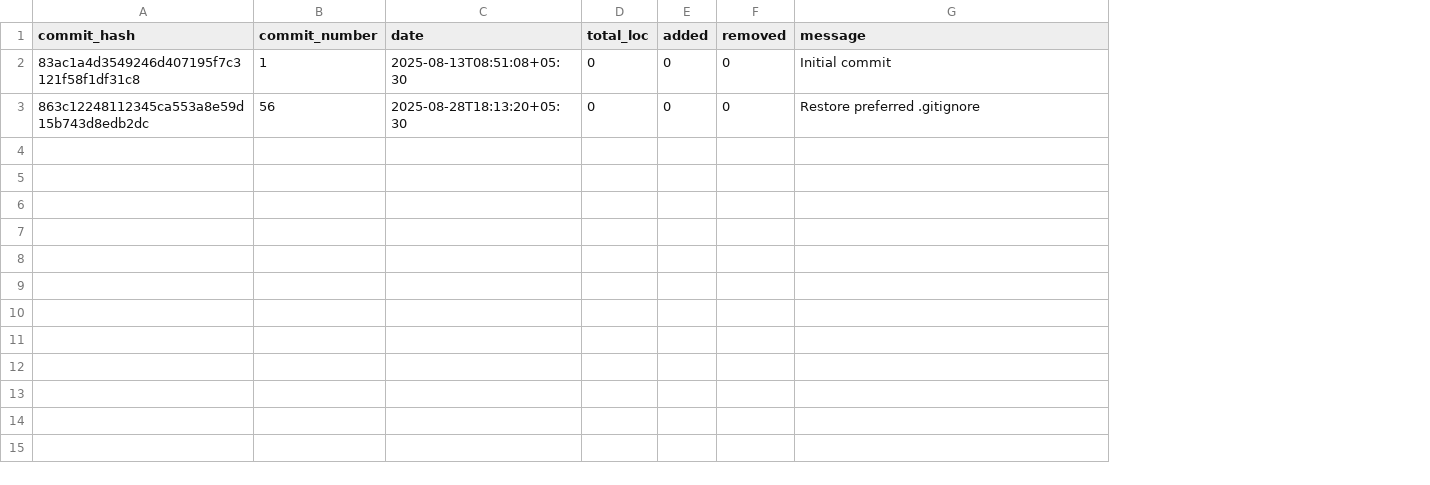
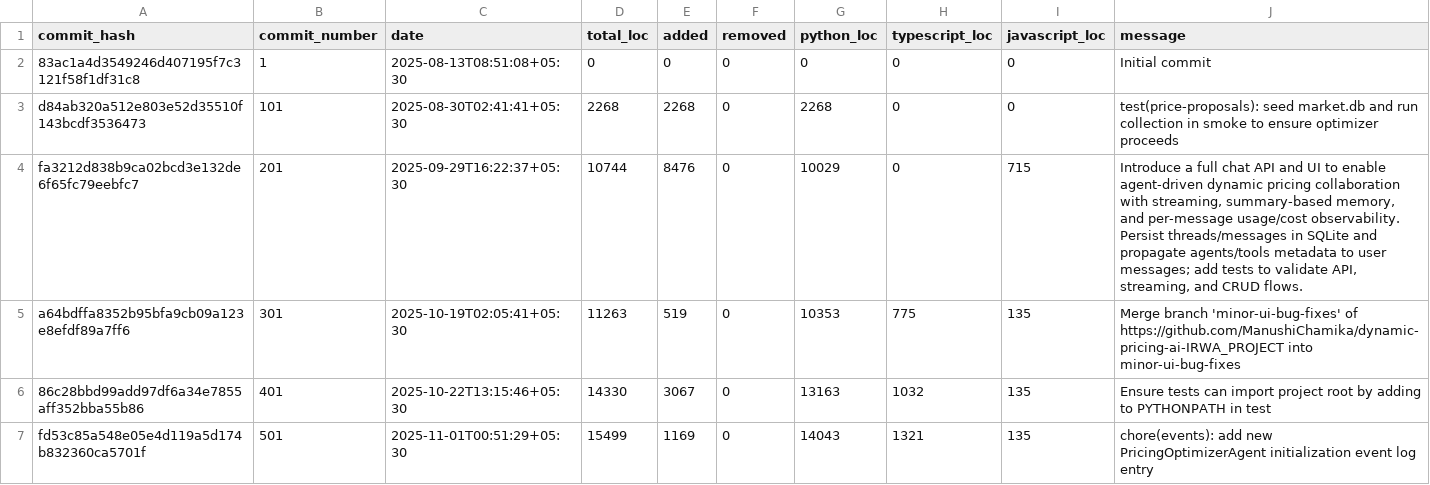
Before and after one commit to DinithaSasinduDissanayake/dynamic-pricing-ai-IRWA_PROJECT, a CSV file: loc_reports/loc_history.csv, drawn as a sheet; removed rows and columns are numbered as before the commit, all else as after; the diff names each change by its address in the sheet, - before the commit and + after, or states it on an @@ line.

Commit message:
chore(analytics): regenerate LOC reports with language breakdown (sampled)

```diff
--- a/loc_reports/loc_history.csv
+++ b/loc_reports/loc_history.csv
+column G (python_loc), row 2: 0
+column H (typescript_loc), row 2: 0
+column I (javascript_loc), row 2: 0
-row 3: 863c12248112345ca553a8e59d15b743d8edb2dc | 56 | 2025-08-28T18:13:20+05:30 | 0 | 0 | 0 | Restore preferred .gitignore
+row 3: d84ab320a512e803e52d35510f143bcdf3536473 | 101 | 2025-08-30T02:41:41+05:30 | 2268 | 2268 | 0 | 2268 | 0 | 0 | test(price-proposals): seed market.db and run collection in smoke to ensure optimizer proceeds
+row 4: fa3212d838b9ca02bcd3e132de6f65fc79eebfc7 | 201 | 2025-09-29T16:22:37+05:30 | 10744 | 8476 | 0 | 10029 | 0 | 715 | Introduce a full chat API and UI to enable agent-driven dynamic pricing collaboration with streaming, summary-based memory, and per-message usage/cost observability. Persist threads/messages in SQLite and propagate agents/tools metadata to user messages; add tests to validate API, streaming, and CRUD flows.
+row 5: a64bdffa8352b95bfa9cb09a123e8efdf89a7ff6 | 301 | 2025-10-19T02:05:41+05:30 | 11263 | 519 | 0 | 10353 | 775 | 135 | Merge branch 'minor-ui-bug-fixes' of https://github.com/ManushiChamika/dynamic-pricing-ai-IRWA_PROJECT into minor-ui-bug-fixes
+row 6: 86c28bbd99add97df6a34e7855aff352bba55b86 | 401 | 2025-10-22T13:15:46+05:30 | 14330 | 3067 | 0 | 13163 | 1032 | 135 | Ensure tests can import project root by adding to PYTHONPATH in test
+row 7: fd53c85a548e05e4d119a5d174b832360ca5701f | 501 | 2025-11-01T00:51:29+05:30 | 15499 | 1169 | 0 | 14043 | 1321 | 135 | chore(events): add new PricingOptimizerAgent initialization event log entry
```
Also changed, not shown: 3 other files.
